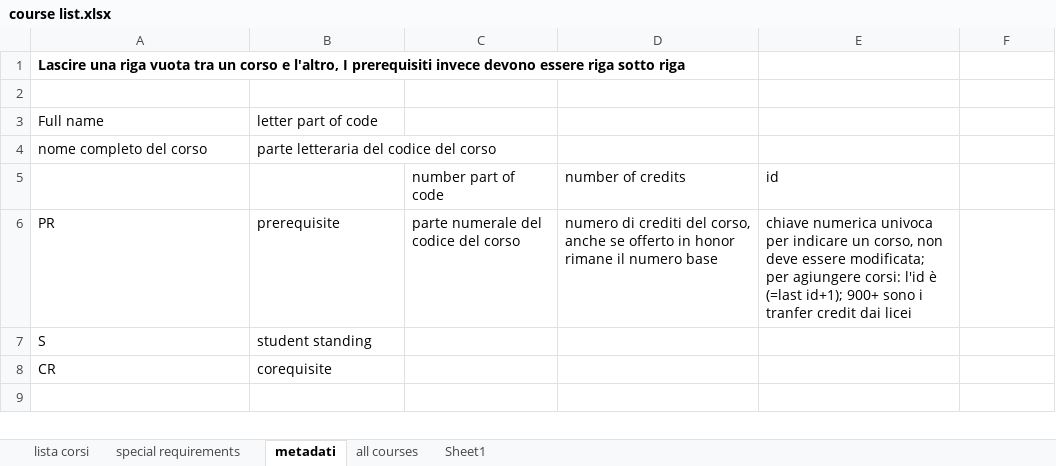
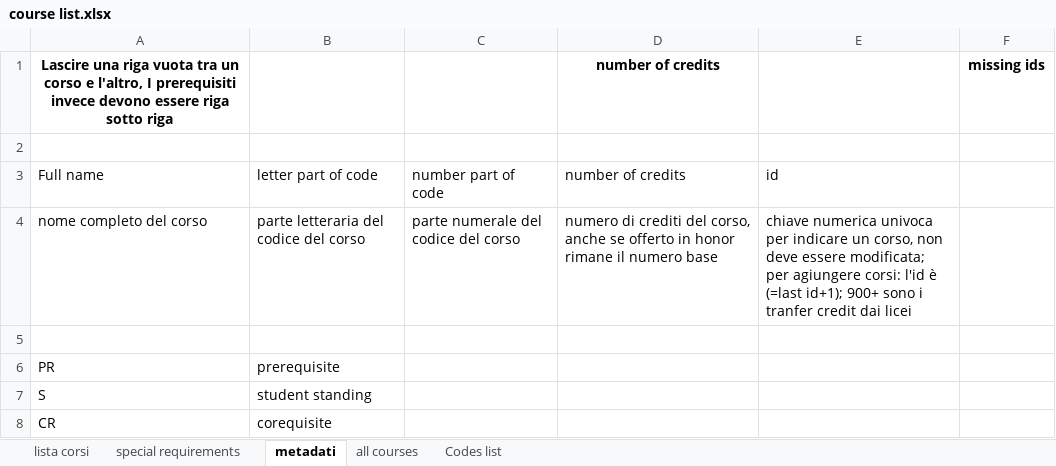
Before and after one commit to pangelini9/advising, an Excel workbook: prerequisites/trial prereq/course list.xlsx, sheet metadati, drawn as a sheet; only a part is shown; the shorter side is filled out with more unchanged rows; values as stored, in another font and other column widths than the file's, no borders; the diff names each change by its address in the sheet, - before the commit and + after, or states it on an @@ line.

```diff
--- a/prerequisites/trial prereq/course list.xlsx (sheet metadati)
+++ b/prerequisites/trial prereq/course list.xlsx (sheet metadati)
-sheet tab: Sheet1
+sheet tab: Codes list
-A1 alignment: left
+A1 alignment: center
-D1: (empty)
+D1: number of credits
-F1: (empty)
+F1: missing ids
-C3: (empty)
+C3: number part of code
-D3: (empty)
+D3: number of credits
-E3: (empty)
+E3: id
-C4: (empty)
+C4: parte numerale del codice del corso
-D4: (empty)
+D4: numero di crediti del corso, anche se offerto in honor rimane il numero base
-E4: (empty)
+E4: chiave numerica univoca per indicare un corso, non deve essere modificata; per agiungere corsi: l'id è (=last id+1); 900+ sono i tranfer credit dai licei
-row 5:  |  | number part of code | number of credits | id
+row 5: (empty)
-C6: parte numerale del codice del corso
+C6: (empty)
-D6: numero di crediti del corso, anche se offerto in honor rimane il numero base
+D6: (empty)
-E6: chiave numerica univoca per indicare un corso, non deve essere modificata; per agiungere corsi: l'id è (=last id+1); 900+ sono i tranfer credit dai licei
+E6: (empty)
```
Also changed, not shown: sheet lista corsi, sheet all courses, sheet special requirements, sheet Codes list, prerequisites/trial prereq/prerequisites.xlsx, 5 other files.
